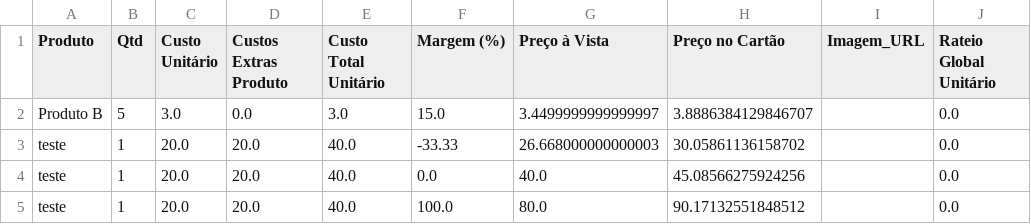
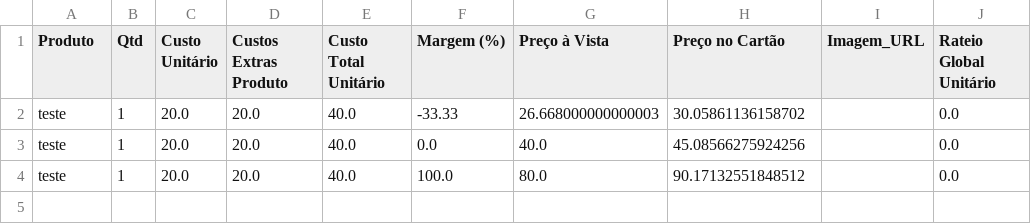
Before and after one commit to ribeiromendes5014-design/Precificar, a CSV file: precificacao.csv, drawn as a sheet; the diff names each change by its address in the sheet, - before the commit and + after, or states it on an @@ line.

Commit message:
♻️ Alteração automática na precificação

```diff
--- a/precificacao.csv
+++ b/precificacao.csv
-row 2: Produto B | 5 | 3.0 | 0.0 | 3.0 | 15.0 | 3.4499999999999997 | 3.8886384129846707 |  | 0.0
```
